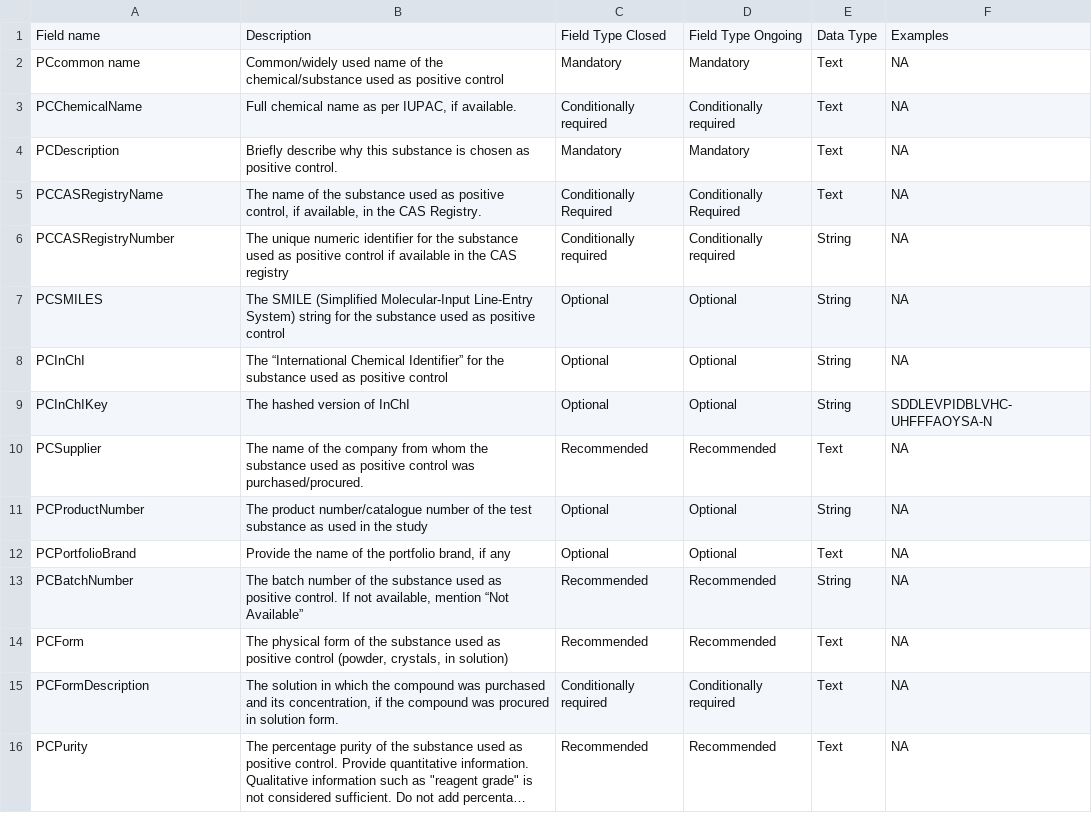
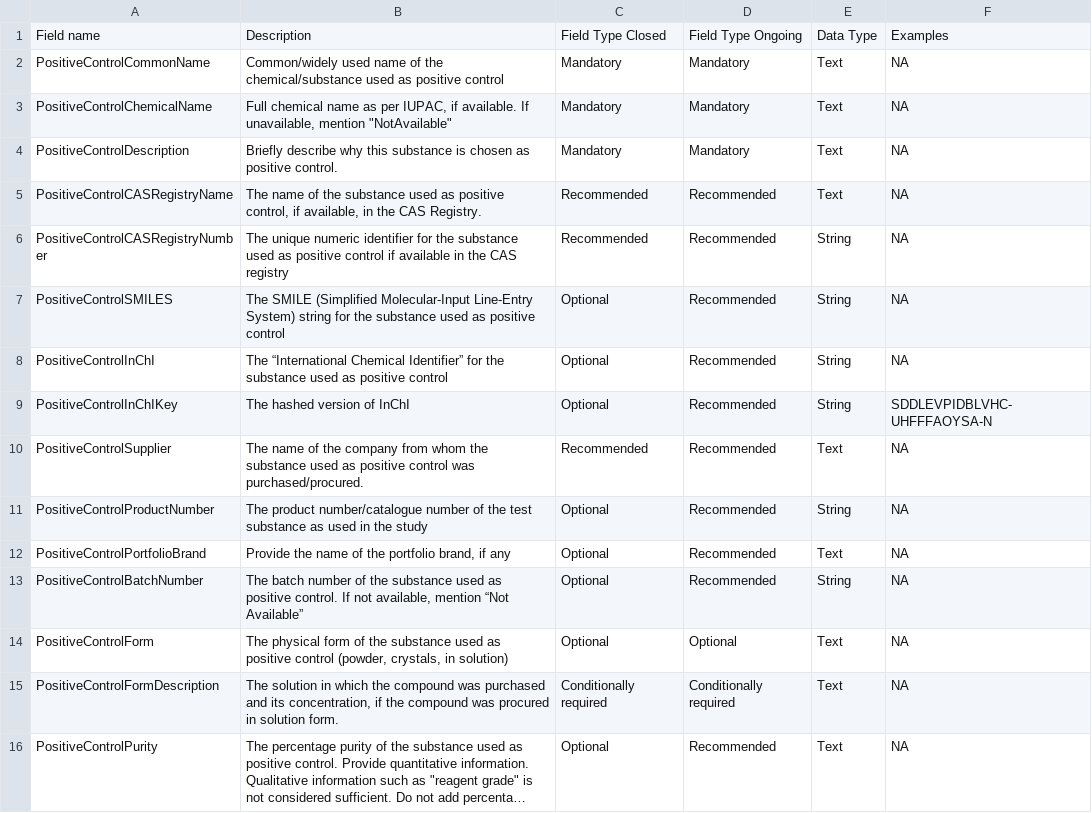
Before and after one commit to eu-parc/tox-template-guide, a CSV file: data/control_pos.csv, drawn as a sheet; long unchanged cells end in …; removed rows and columns are numbered as before the commit, all else as after; the diff names each change by its address in the sheet, - before the commit and + after, or states it on an @@ line.

Commit message:
Update control_pos.csv
Changed field names - from PCChemical name to PositiveControlChemicalName, changed few descriptions, changed required field types.

```diff
--- a/data/control_pos.csv
+++ b/data/control_pos.csv
-A2: PCcommon name
+A2: PositiveControlCommonName
-row 3: PCChemicalName | Full chemical name as per IUPAC, if available. | Conditionally required | Conditionally required | Text | NA
+row 3: PositiveControlChemicalName | Full chemical name as per IUPAC, if available. If unavailable, mention "NotAvailable" | Mandatory | Mandatory | Text | NA
-A4: PCDescription
+A4: PositiveControlDescription
-A5: PCCASRegistryName
+A5: PositiveControlCASRegistryName
-C5: Conditionally Required
+C5: Recommended
-D5: Conditionally Required
+D5: Recommended
-A6: PCCASRegistryNumber
+A6: PositiveControlCASRegistryNumber
-C6: Conditionally required
+C6: Recommended
-D6: Conditionally required
+D6: Recommended
-A7: PCSMILES
+A7: PositiveControlSMILES
-D7:D9: Optional
+D7:D9: Recommended
-A8: PCInChI
+A8: PositiveControlInChI
-A9: PCInChIKey
+A9: PositiveControlInChIKey
-A10: PCSupplier
+A10: PositiveControlSupplier
-A11: PCProductNumber
+A11: PositiveControlProductNumber
-D11:D12: Optional
+D11:D12: Recommended
-A12: PCPortfolioBrand
+A12: PositiveControlPortfolioBrand
-A13: PCBatchNumber
+A13: PositiveControlBatchNumber
-C13:C14: Recommended
+C13:C14: Optional
-A14: PCForm
+A14: PositiveControlForm
-D14: Recommended
+D14: Optional
-A15: PCFormDescription
+A15: PositiveControlFormDescription
-A16: PCPurity
+A16: PositiveControlPurity
-C16: Recommended
+C16: Optional
```
